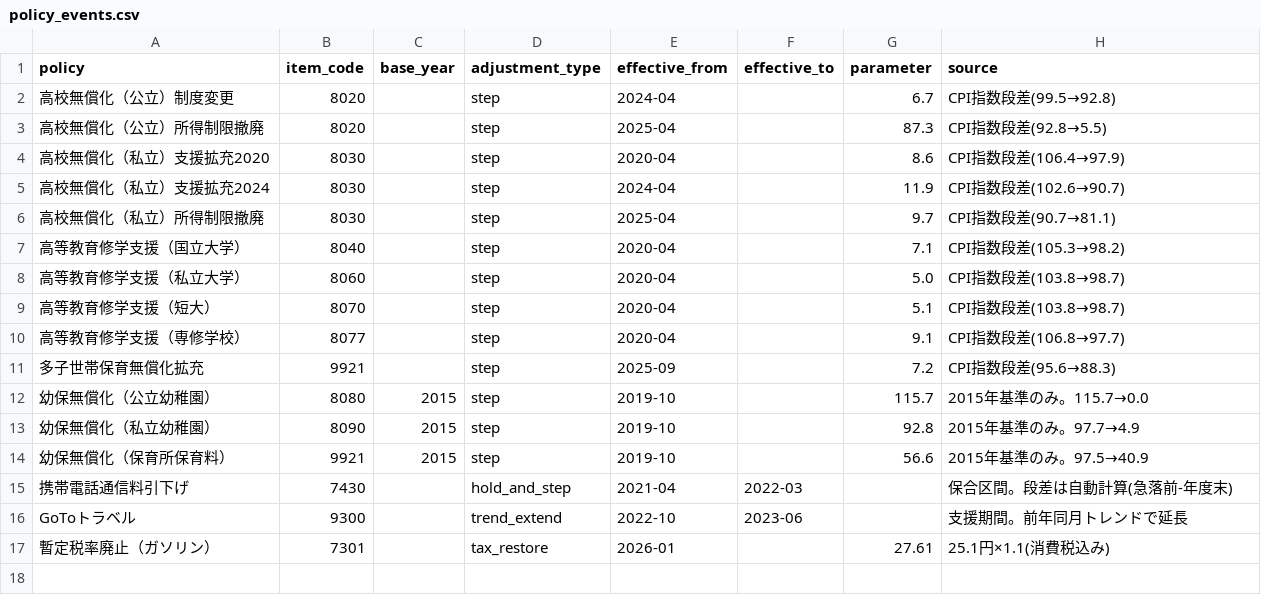
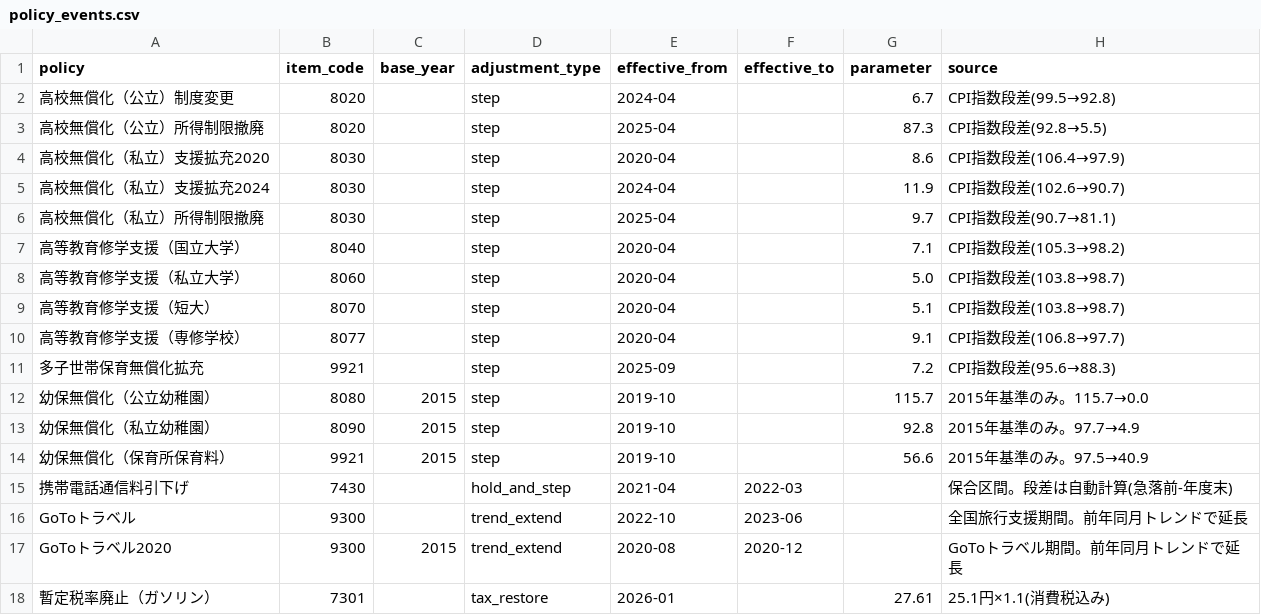
Before and after one commit to rh-moto/boj-cpi-adjusted, a CSV file: data/policy_params/policy_events.csv, drawn as a sheet.

```diff
--- a/data/policy_params/policy_events.csv
+++ b/data/policy_params/policy_events.csv
@@ -15,3 +15,4 @@ policy,item_code,base_year,adjustment_type,effective_from,effective_to,parameter
 携帯電話通信料引下げ,7430,,hold_and_step,2021-04,2022-03,,保合区間。段差は自動計算(急落前-年度末)
-GoToトラベル,9300,,trend_extend,2022-10,2023-06,,支援期間。前年同月トレンドで延長
+GoToトラベル,9300,,trend_extend,2022-10,2023-06,,全国旅行支援期間。前年同月トレンドで延長
+GoToトラベル2020,9300,2015,trend_extend,2020-08,2020-12,,GoToトラベル期間。前年同月トレンドで延長
 暫定税率廃止（ガソリン）,7301,,tax_restore,2026-01,,27.61,25.1円×1.1(消費税込み)
```
Also changed, not shown: 1 other file.
